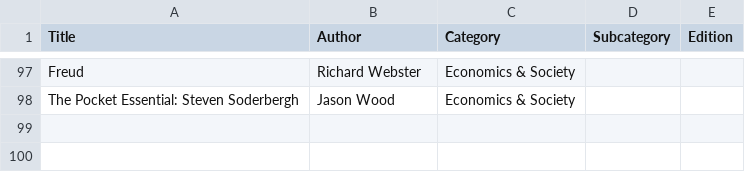
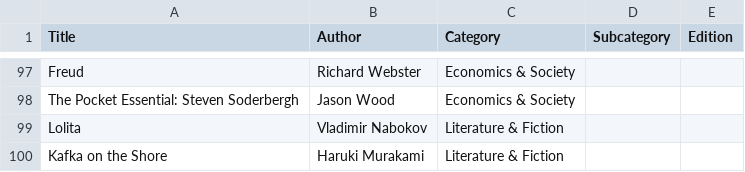
Before and after one commit to girish17/girish17.github.io, a CSV file: assets/library.csv, drawn as a sheet; only a part is shown, gaps mark what is left out; the diff names each change by its address in the sheet, - before the commit and + after, or states it on an @@ line.

Commit message:
Add Lolita and Kafka on the Shore to book library

```diff
--- a/assets/library.csv
+++ b/assets/library.csv
+row 99: Lolita | Vladimir Nabokov | Literature & Fiction
+row 100: Kafka on the Shore | Haruki Murakami | Literature & Fiction
```
Also changed, not shown: 1 other file.
